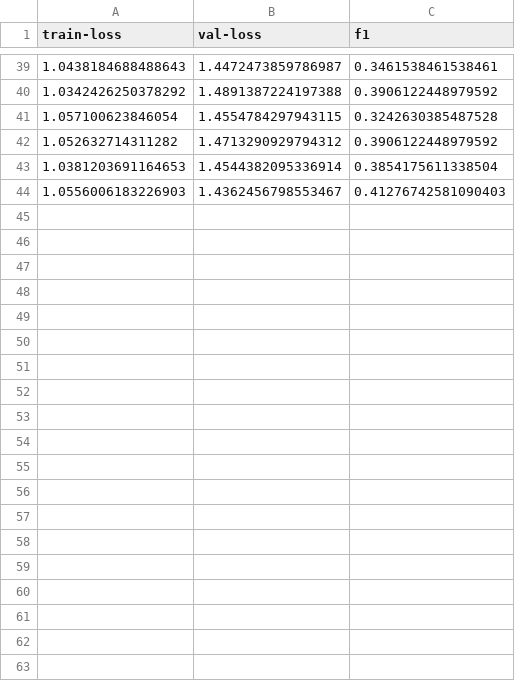
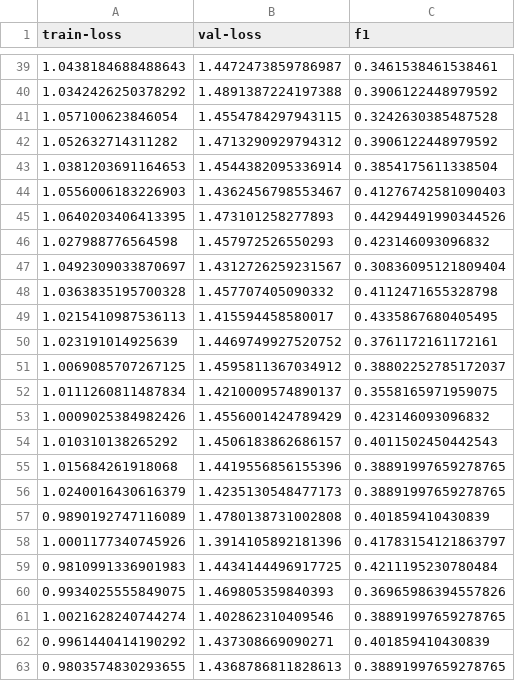
Before and after one commit to osbm/ain4311-final-project, a CSV file: finetuning-history.csv, drawn as a sheet; only a part is shown, gaps mark what is left out; the diff covers the shown part only.

Commit message:
finished training

```diff
--- a/finetuning-history.csv
+++ b/finetuning-history.csv
@@ -44 +44,20 @@ train-loss,val-loss,f1
 1.0556006183226903,1.4362456798553467,0.41276742581090403
+1.0640203406413395,1.473101258277893,0.44294491990344526
+1.027988776564598,1.457972526550293,0.423146093096832
+1.0492309033870697,1.4312726259231567,0.30836095121809404
+1.0363835195700328,1.457707405090332,0.4112471655328798
+1.0215410987536113,1.415594458580017,0.4335867680405495
+1.023191014925639,1.4469749927520752,0.3761172161172161
+1.0069085707267125,1.4595811367034912,0.38802252785172037
+1.0111260811487834,1.4210009574890137,0.3558165971959075
+1.0009025384982426,1.4556001424789429,0.423146093096832
+1.010310138265292,1.4506183862686157,0.4011502450442543
+1.015684261918068,1.4419556856155396,0.38891997659278765
+1.0240016430616379,1.4235130548477173,0.38891997659278765
+0.9890192747116089,1.4780138731002808,0.401859410430839
+1.0001177340745926,1.3914105892181396,0.41783154121863797
+0.9810991336901983,1.4434144496917725,0.4211195230780484
+0.9934025555849075,1.469805359840393,0.36965986394557826
+1.0021628240744274,1.402862310409546,0.38891997659278765
+0.9961440414190292,1.437308669090271,0.401859410430839
+0.9803574830293655,1.4368786811828613,0.38891997659278765
```
Also changed, not shown: 38 added rows elsewhere in this file, 1 other file.
